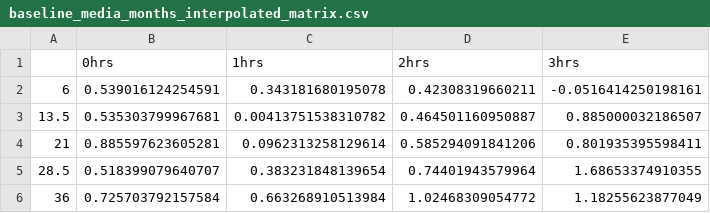
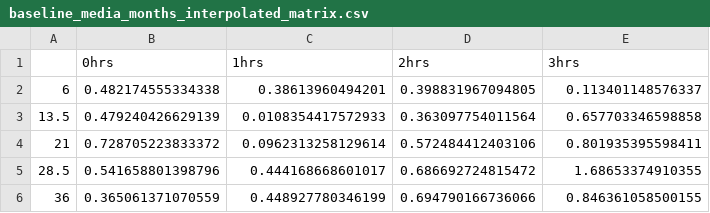
Before and after one commit to inrazhtet/Asynch_Longitudinal_Mirror, a CSV file: data/final/baseline_media_months_interpolated_matrix.csv, drawn as a sheet.

```diff
--- a/data/final/baseline_media_months_interpolated_matrix.csv
+++ b/data/final/baseline_media_months_interpolated_matrix.csv
@@ -1,6 +1,6 @@
 "","0hrs","1hrs","2hrs","3hrs"
-"6",0.539016124254591,0.343181680195078,0.42308319660211,-0.0516414250198161
-"13.5",0.535303799967681,0.00413751538310782,0.464501160950887,0.885000032186507
-"21",0.885597623605281,0.0962313258129614,0.585294091841206,0.801935395598411
-"28.5",0.518399079640707,0.383231848139654,0.74401943579964,1.68653374910355
-"36",0.725703792157584,0.663268910513984,1.02468309054772,1.18255623877049
+"6",0.482174555334338,0.38613960494201,0.398831967094805,0.113401148576337
+"13.5",0.479240426629139,0.0108354417572933,0.363097754011564,0.657703346598858
+"21",0.728705223833372,0.0962313258129614,0.572484412403106,0.801935395598411
+"28.5",0.541658801398796,0.444168668601017,0.686692724815472,1.68653374910355
+"36",0.365061371070559,0.448927780346199,0.694790166736066,0.846361058500155
```
Also changed, not shown: data/Intermediate/baseline_media_months_interpolated.csv, 11 other files.
